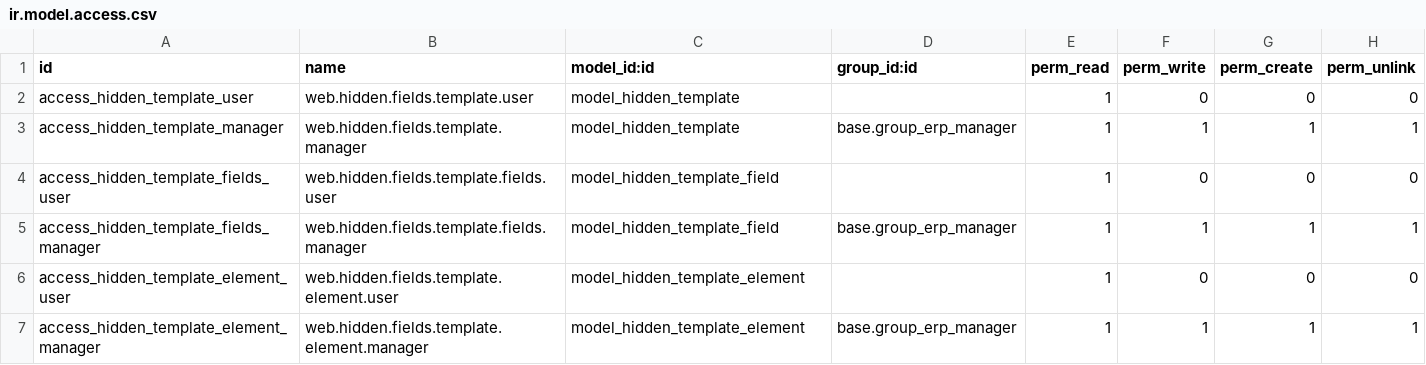
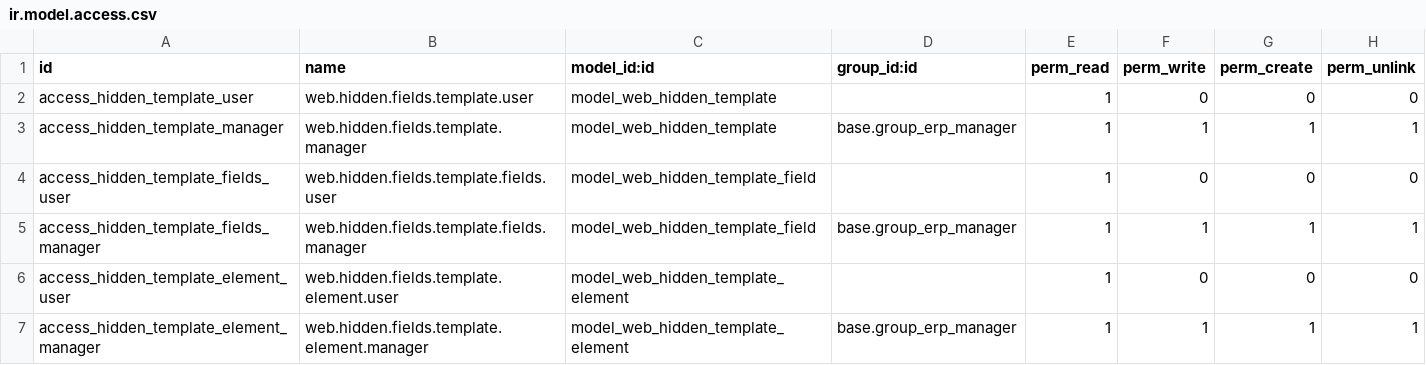
Before and after one commit to sj3/canna-third-party, a CSV file: web_hidden_element/security/ir.model.access.csv, drawn as a sheet.

Commit message:
renamed web_hidden_field to web_hidden_element

```diff
--- a/web_hidden_element/security/ir.model.access.csv
+++ b/web_hidden_element/security/ir.model.access.csv
@@ -1,7 +1,7 @@
 id,name,model_id:id,group_id:id,perm_read,perm_write,perm_create,perm_unlink
-access_hidden_template_user,web.hidden.fields.template.user,model_hidden_template,,1,0,0,0
-access_hidden_template_manager,web.hidden.fields.template.manager,model_hidden_template,base.group_erp_manager,1,1,1,1
-access_hidden_template_fields_user,web.hidden.fields.template.fields.user,model_hidden_template_field,,1,0,0,0
-access_hidden_template_fields_manager,web.hidden.fields.template.fields.manager,model_hidden_template_field,base.group_erp_manager,1,1,1,1
-access_hidden_template_element_user,web.hidden.fields.template.element.user,model_hidden_template_element,,1,0,0,0
-access_hidden_template_element_manager,web.hidden.fields.template.element.manager,model_hidden_template_element,base.group_erp_manager,1,1,1,1
+access_hidden_template_user,web.hidden.fields.template.user,model_web_hidden_template,,1,0,0,0
+access_hidden_template_manager,web.hidden.fields.template.manager,model_web_hidden_template,base.group_erp_manager,1,1,1,1
+access_hidden_template_fields_user,web.hidden.fields.template.fields.user,model_web_hidden_template_field,,1,0,0,0
+access_hidden_template_fields_manager,web.hidden.fields.template.fields.manager,model_web_hidden_template_field,base.group_erp_manager,1,1,1,1
+access_hidden_template_element_user,web.hidden.fields.template.element.user,model_web_hidden_template_element,,1,0,0,0
+access_hidden_template_element_manager,web.hidden.fields.template.element.manager,model_web_hidden_template_element,base.group_erp_manager,1,1,1,1
```
Also changed, not shown: 9 other files.
